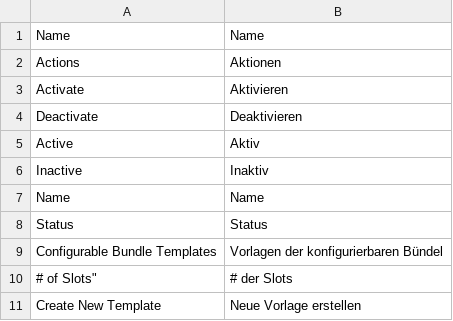
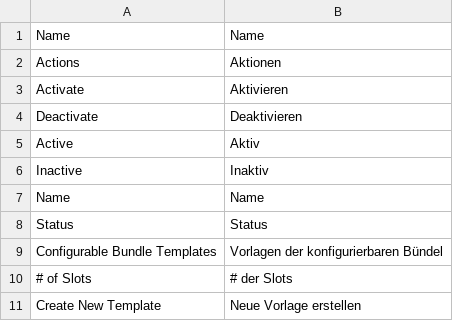
Before and after one commit to spryker/configurable-bundle-gui, a CSV file: data/translation/Zed/de_DE.csv, drawn as a sheet; the diff names each change by its address in the sheet, - before the commit and + after, or states it on an @@ line.

```diff
--- a/data/translation/Zed/de_DE.csv
+++ b/data/translation/Zed/de_DE.csv
-A10: # of Slots"
+A10: # of Slots
```
Also changed, not shown: data/translation/Zed/en_US.csv.
